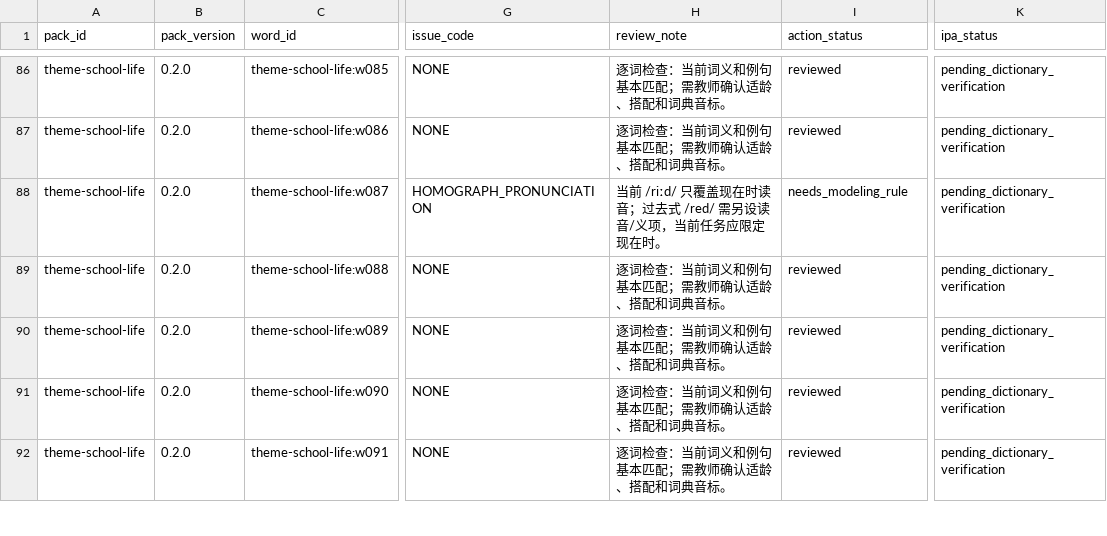
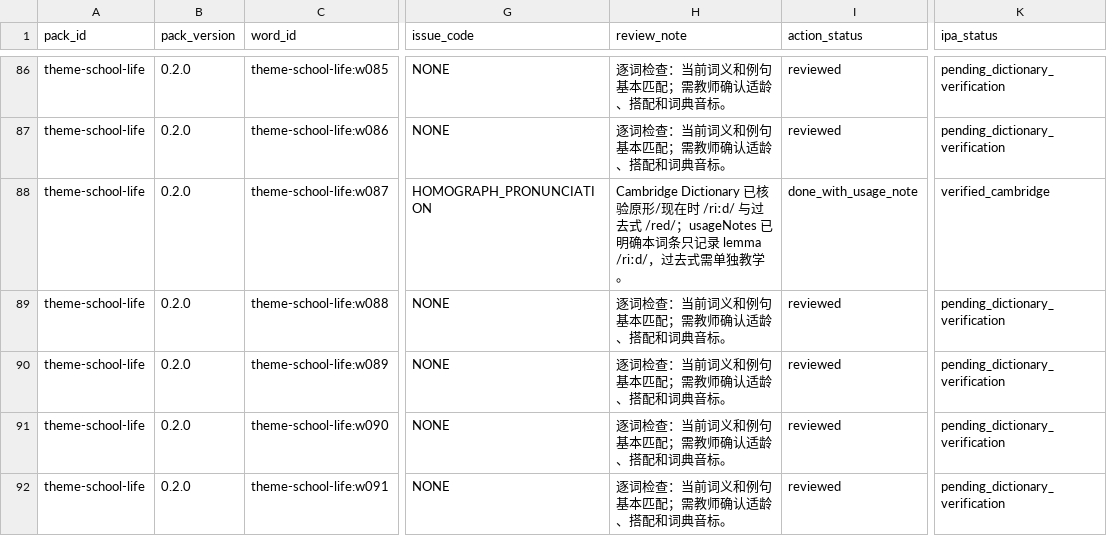
Before and after one commit to kangshuaibing329/infamous-specter, a CSV file: content-packs/review/0.2.0/theme-school-life-review.csv, drawn as a sheet; only a part is shown, gaps mark what is left out; the diff covers the shown part only; the diff names each change by its address in the sheet, - before the commit and + after, or states it on an @@ line.

Commit message:
docs(review): record dictionary and US spelling follow-ups

```diff
--- a/content-packs/review/0.2.0/theme-school-life-review.csv
+++ b/content-packs/review/0.2.0/theme-school-life-review.csv
-H88 (review_note): 当前 /riːd/ 只覆盖现在时读音；过去式 /red/ 需另设读音/义项，当前任务应限定现在时。
+H88 (review_note): Cambridge Dictionary 已核验原形/现在时 /riːd/ 与过去式 /red/；usageNotes 已明确本词条只记录 lemma /riːd/，过去式需单独教学。
-I88 (action_status): needs_modeling_rule
+I88 (action_status): done_with_usage_note
-K88 (ipa_status): pending_dictionary_verification
+K88 (ipa_status): verified_cambridge
```
Also changed, not shown: 9 edited cells elsewhere in this file.
